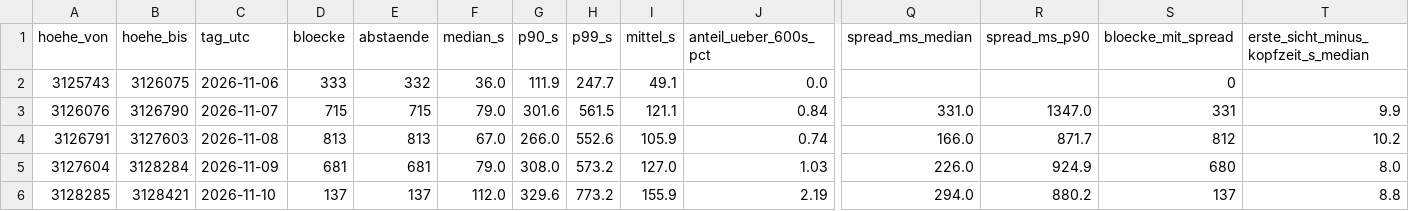
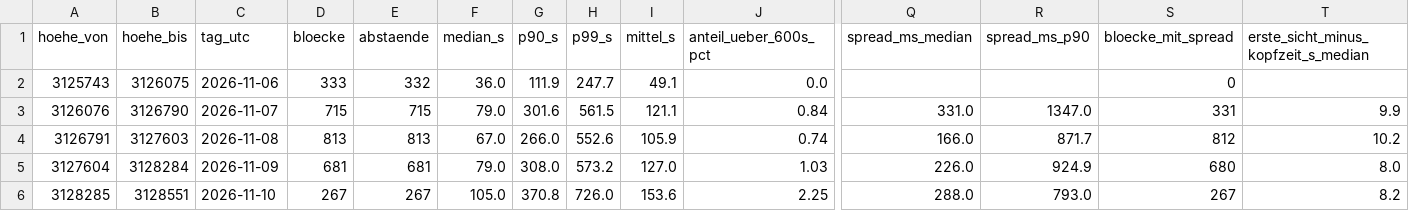
Before and after one commit to neoalphavault-png/kaspa-pulse, a CSV file: data/monero-stressnet/auswertung/tage.csv, drawn as a sheet; only a part is shown, gaps mark what is left out; the diff names each change by its address in the sheet, - before the commit and + after, or states it on an @@ line.

Commit message:
monero stressnet: lauf 2026-11-10-0557 und auswertung [bot]

```diff
--- a/data/monero-stressnet/auswertung/tage.csv
+++ b/data/monero-stressnet/auswertung/tage.csv
-B6 (hoehe_bis): 3128421
+B6 (hoehe_bis): 3128551
-D6 (bloecke): 137
+D6 (bloecke): 267
-E6 (abstaende): 137
+E6 (abstaende): 267
-F6 (median_s): 112.0
+F6 (median_s): 105.0
-G6 (p90_s): 329.6
+G6 (p90_s): 370.8
-H6 (p99_s): 773.2
+H6 (p99_s): 726.0
-I6 (mittel_s): 155.9
+I6 (mittel_s): 153.6
-J6 (anteil_ueber_600s_pct): 2.19
+J6 (anteil_ueber_600s_pct): 2.25
-Q6 (spread_ms_median): 294.0
+Q6 (spread_ms_median): 288.0
-R6 (spread_ms_p90): 880.2
+R6 (spread_ms_p90): 793.0
-S6 (bloecke_mit_spread): 137
+S6 (bloecke_mit_spread): 267
-T6: 8.8
+T6: 8.2
```
Also changed, not shown: 6 other files.
